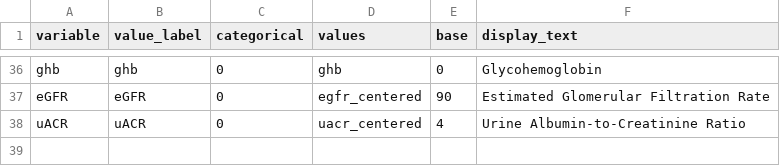
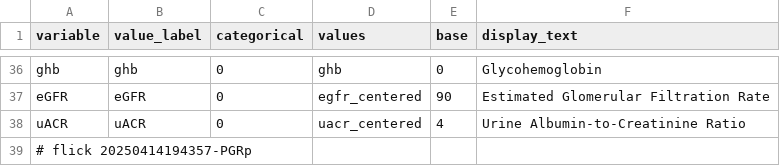
Before and after one commit to abikesa/peer-review, a CSV file: kitabo/ensi/testbin/test3/assets/csv/variable.csv, drawn as a sheet; only a part is shown, gaps mark what is left out; the diff names each change by its address in the sheet, - before the commit and + after, or states it on an @@ line.

Commit message:
kitabo/ensi/testbin/test3/assets/csv/variable.csv

```diff
--- a/kitabo/ensi/testbin/test3/assets/csv/variable.csv
+++ b/kitabo/ensi/testbin/test3/assets/csv/variable.csv
+row 39: # flick 20250414194357-PGRp
```
